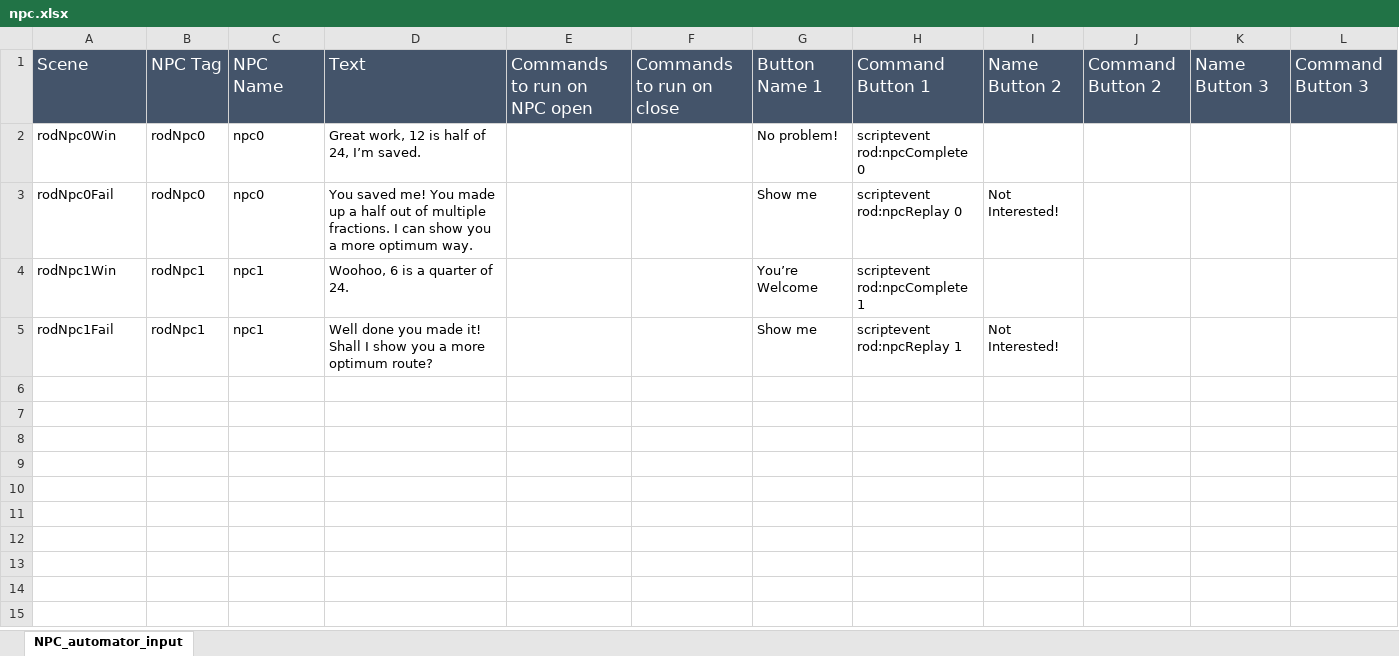
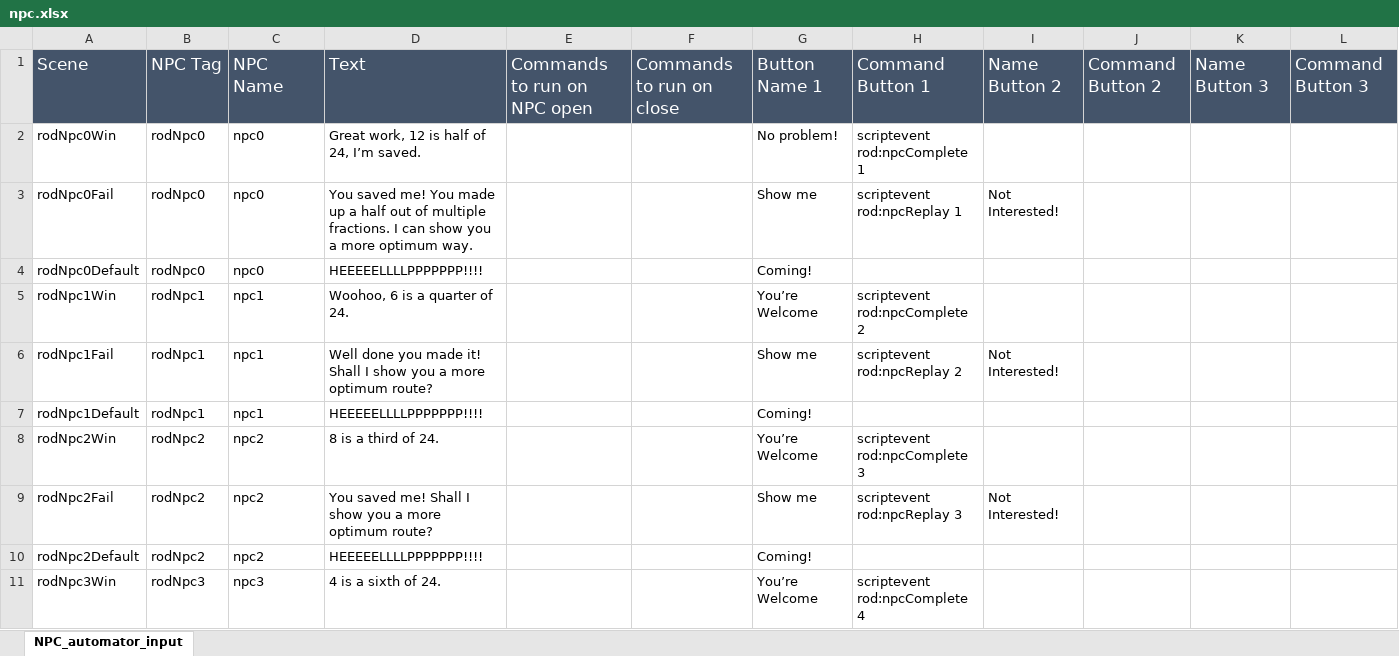
Before and after one commit to BlockBuilderJoe/CambridgeMathsChallenge, an Excel workbook: npc/npc.xlsx, sheet NPC_automator_input, drawn as a sheet; only a part is shown; values as stored, in another font and other column widths than the file's, no borders; addresses are those after the commit; rows hold the shown columns only; the diff covers the shown part only; the diff names each change by its address in the sheet, - before the commit and + after, or states it on an @@ line.

```diff
--- a/npc/npc.xlsx (sheet NPC_automator_input)
+++ b/npc/npc.xlsx (sheet NPC_automator_input)
-H2: scriptevent rod:npcComplete 0
+H2: scriptevent rod:npcComplete 1
-H3: scriptevent rod:npcReplay 0
+H3: scriptevent rod:npcReplay 1
+row 4: rodNpc0Default | rodNpc0 | npc0 | HEEEEELLLLPPPPPPP!!!! |  |  | Coming!
-H5: scriptevent rod:npcComplete 1
+H5: scriptevent rod:npcComplete 2
-H6: scriptevent rod:npcReplay 1
+H6: scriptevent rod:npcReplay 2
+row 7: rodNpc1Default | rodNpc1 | npc1 | HEEEEELLLLPPPPPPP!!!! |  |  | Coming!
+row 8: rodNpc2Win | rodNpc2 | npc2 | 8 is a third of 24. |  |  | You’re Welcome | scriptevent rod:npcComplete 3
+row 9: rodNpc2Fail | rodNpc2 | npc2 | You saved me! Shall I show you a more optimum route? |  |  | Show me | scriptevent rod:npcReplay 3 | Not Interested!
+row 10: rodNpc2Default | rodNpc2 | npc2 | HEEEEELLLLPPPPPPP!!!! |  |  | Coming!
+row 11: rodNpc3Win | rodNpc3 | npc3 | 4 is a sixth of 24. |  |  | You’re Welcome | scriptevent rod:npcComplete 4
```
Also changed, not shown: 29 added rows elsewhere in this sheet, 24 other files.
